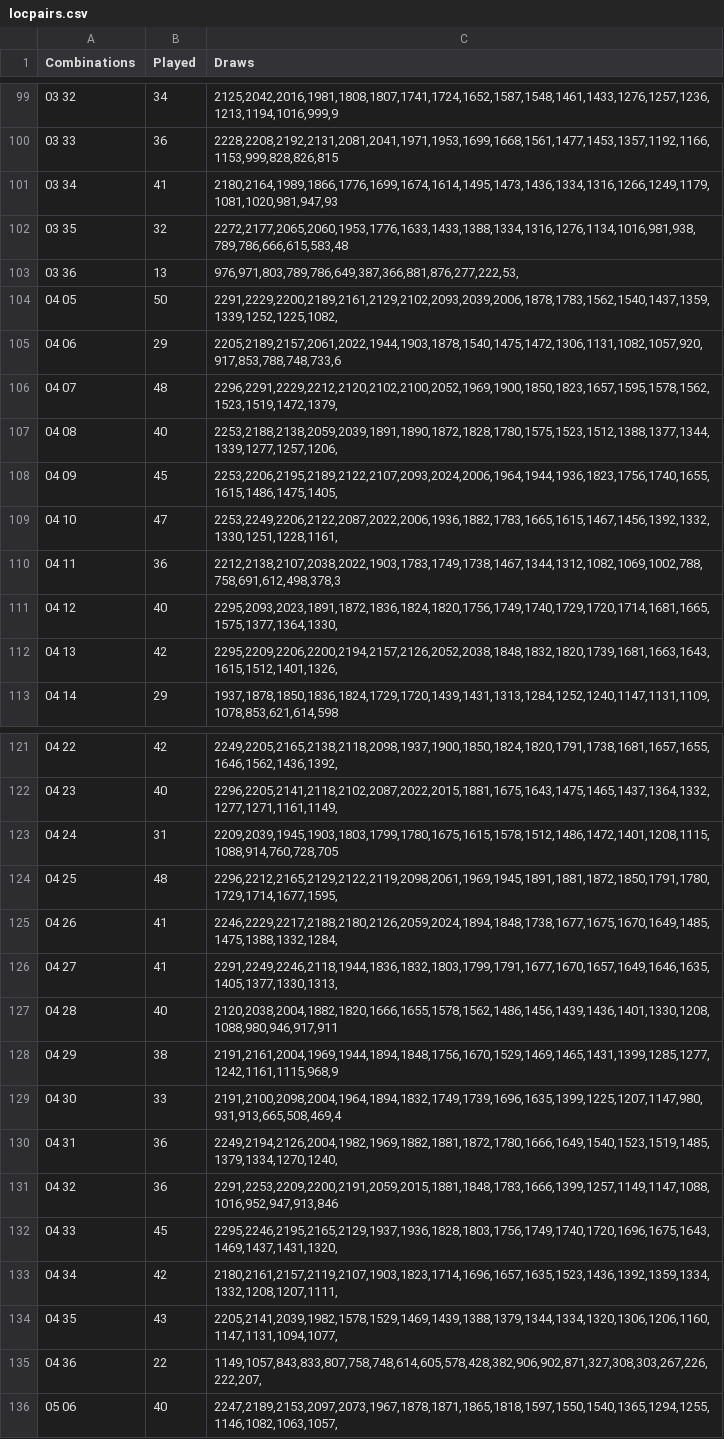
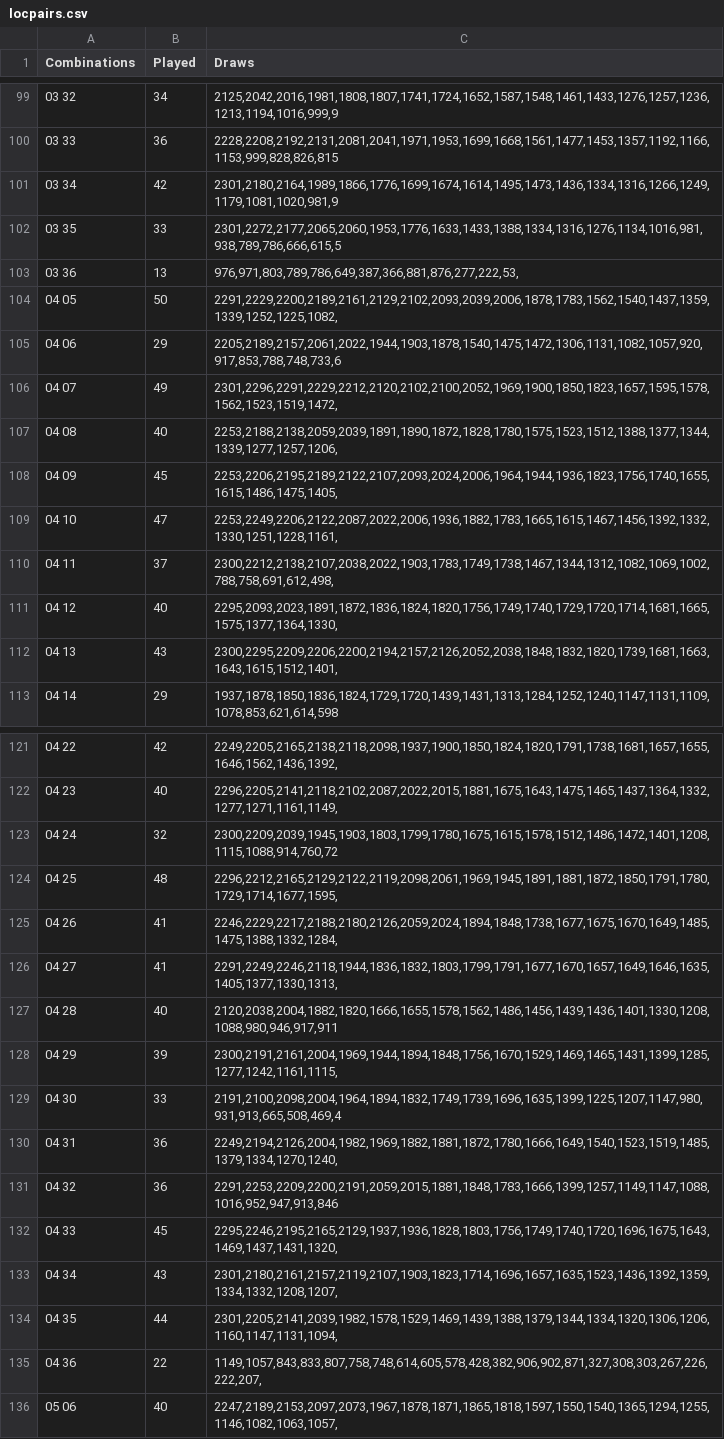
Before and after one commit to csnlcbtt/wix, a CSV file: csv/locpairs.csv, drawn as a sheet; only a part is shown, gaps mark what is left out; the diff covers the shown part only.

```diff
--- a/csv/locpairs.csv
+++ b/csv/locpairs.csv
@@ -101,2 +101,2 @@
-"03 34","41","2180,2164,1989,1866,1776,1699,1674,1614,1495,1473,1436,1334,1316,1266,1249,1179,1081,1020,981,947,93"
-"03 35","32","2272,2177,2065,2060,1953,1776,1633,1433,1388,1334,1316,1276,1134,1016,981,938,789,786,666,615,583,48"
+"03 34",42,"2301,2180,2164,1989,1866,1776,1699,1674,1614,1495,1473,1436,1334,1316,1266,1249,1179,1081,1020,981,9"
+"03 35",33,"2301,2272,2177,2065,2060,1953,1776,1633,1433,1388,1334,1316,1276,1134,1016,981,938,789,786,666,615,5"
@@ -106 +106 @@
-"04 07","48","2296,2291,2229,2212,2120,2102,2100,2052,1969,1900,1850,1823,1657,1595,1578,1562,1523,1519,1472,1379,"
+"04 07",49,"2301,2296,2291,2229,2212,2120,2102,2100,2052,1969,1900,1850,1823,1657,1595,1578,1562,1523,1519,1472,"
@@ -110 +110 @@
-"04 11","36","2212,2138,2107,2038,2022,1903,1783,1749,1738,1467,1344,1312,1082,1069,1002,788,758,691,612,498,378,3"
+"04 11",37,"2300,2212,2138,2107,2038,2022,1903,1783,1749,1738,1467,1344,1312,1082,1069,1002,788,758,691,612,498,"
@@ -112 +112 @@
-"04 13","42","2295,2209,2206,2200,2194,2157,2126,2052,2038,1848,1832,1820,1739,1681,1663,1643,1615,1512,1401,1326,"
+"04 13",43,"2300,2295,2209,2206,2200,2194,2157,2126,2052,2038,1848,1832,1820,1739,1681,1663,1643,1615,1512,1401,"
@@ -123 +123 @@
-"04 24","31","2209,2039,1945,1903,1803,1799,1780,1675,1615,1578,1512,1486,1472,1401,1208,1115,1088,914,760,728,705"
+"04 24",32,"2300,2209,2039,1945,1903,1803,1799,1780,1675,1615,1578,1512,1486,1472,1401,1208,1115,1088,914,760,72"
@@ -128 +128 @@
-"04 29","38","2191,2161,2004,1969,1944,1894,1848,1756,1670,1529,1469,1465,1431,1399,1285,1277,1242,1161,1115,968,9"
+"04 29",39,"2300,2191,2161,2004,1969,1944,1894,1848,1756,1670,1529,1469,1465,1431,1399,1285,1277,1242,1161,1115,"
@@ -133,2 +133,2 @@
-"04 34","42","2180,2161,2157,2119,2107,1903,1823,1714,1696,1657,1635,1523,1436,1392,1359,1334,1332,1208,1207,1111,"
-"04 35","43","2205,2141,2039,1982,1578,1529,1469,1439,1388,1379,1344,1334,1320,1306,1206,1160,1147,1131,1094,1077,"
+"04 34",43,"2301,2180,2161,2157,2119,2107,1903,1823,1714,1696,1657,1635,1523,1436,1392,1359,1334,1332,1208,1207,"
+"04 35",44,"2301,2205,2141,2039,1982,1578,1529,1469,1439,1388,1379,1344,1334,1320,1306,1206,1160,1147,1131,1094,"
```
Also changed, not shown: 42 edited cells elsewhere in this file, csv/lomaster.csv, csv/lonctr.csv, 5 other files.
